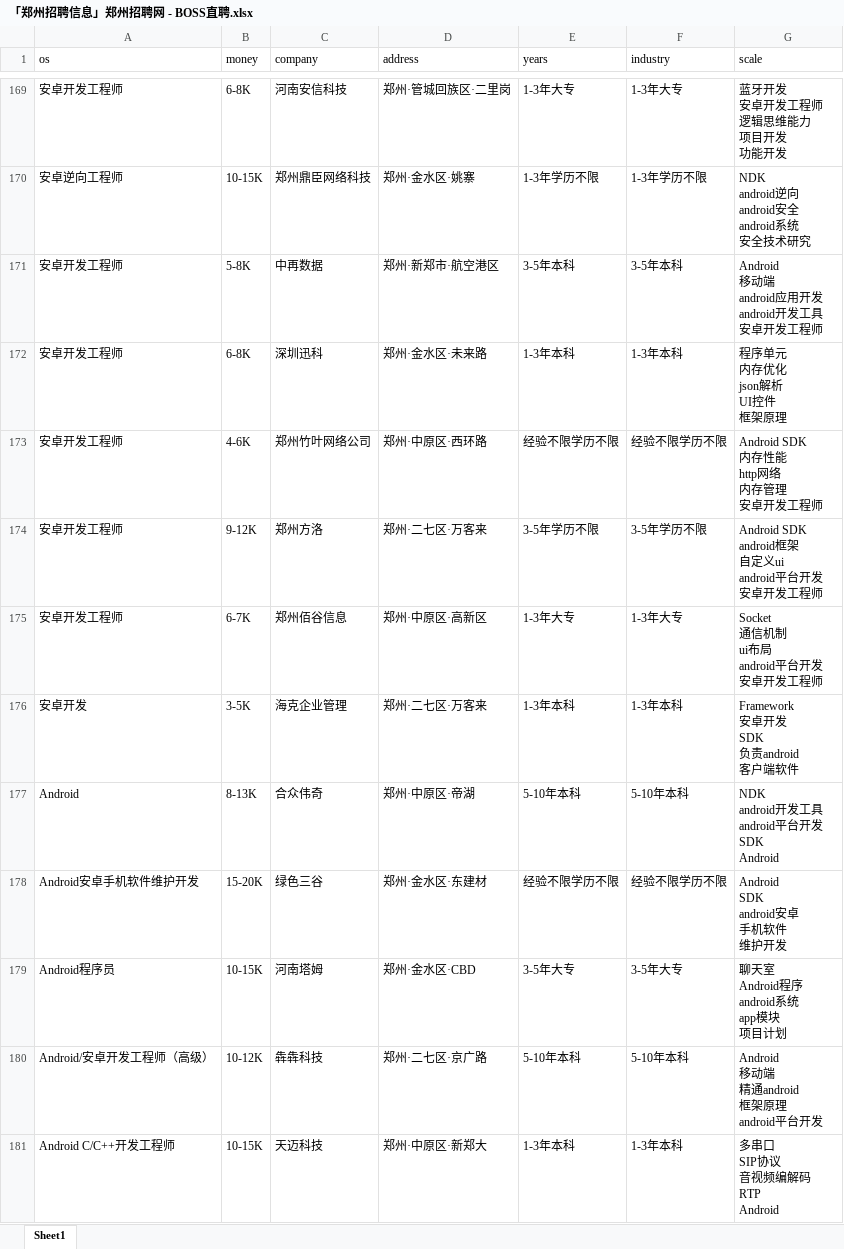
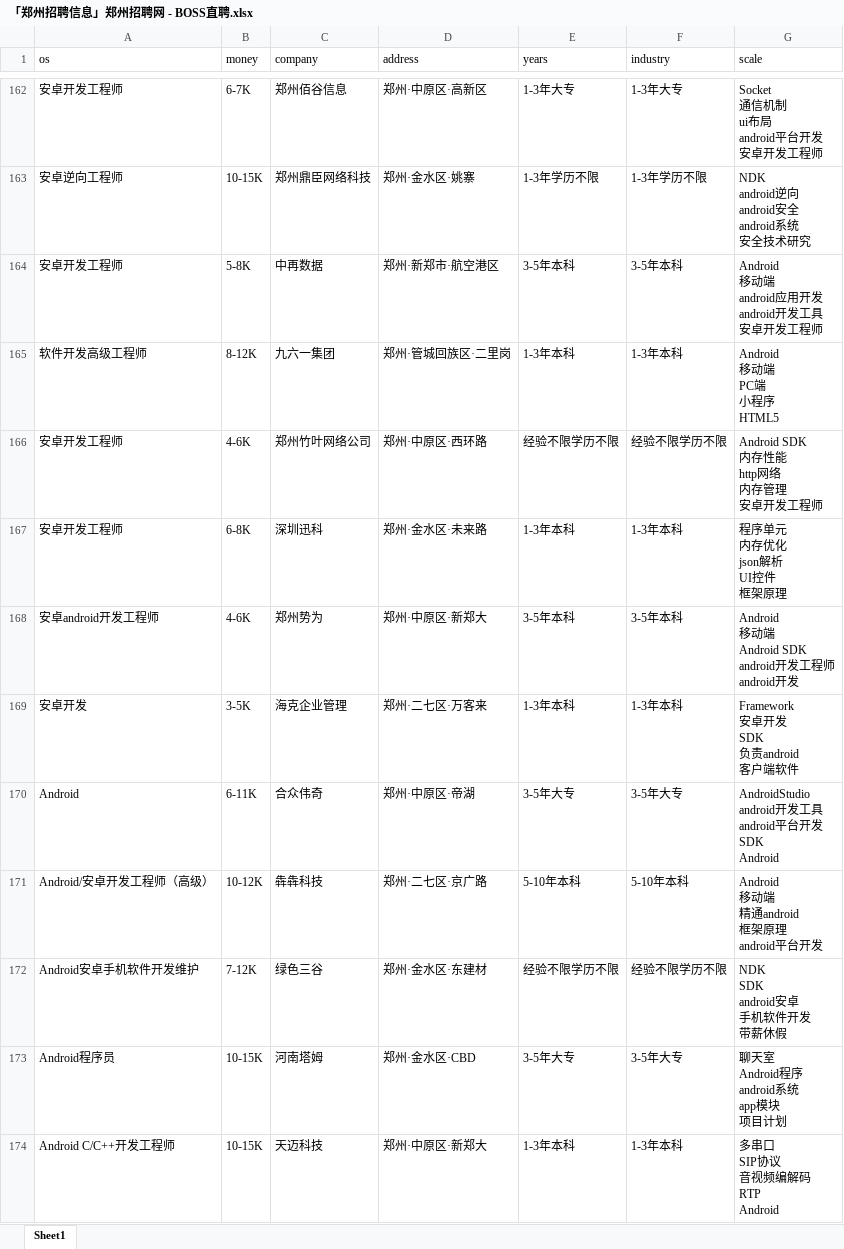
Before and after one commit to leigong2/AskQuastionApp, an Excel workbook: app/src/main/assets/「郑州招聘信息」郑州招聘网 - BOSS直聘.xlsx, sheet Sheet1, drawn as a sheet; only a part is shown, gaps mark what is left out; values as stored, in another font and other column widths than the file's, no borders; removed rows and columns are numbered as before the commit, all else as after; ↵ is a line break in a cell; the diff covers the shown part only; the diff names each change by its address in the sheet, - before the commit and + after, or states it on an @@ line.

```diff
--- a/app/src/main/assets/「郑州招聘信息」郑州招聘网 - BOSS直聘.xlsx (sheet Sheet1)
+++ b/app/src/main/assets/「郑州招聘信息」郑州招聘网 - BOSS直聘.xlsx (sheet Sheet1)
-B162 (money): 6-8K
+B162 (money): 6-7K
-C162 (company): 河南安信科技
+C162 (company): 郑州佰谷信息
-D162 (address): 郑州·管城回族区·二里岗
+D162 (address): 郑州·中原区·高新区
-G162 (scale): 蓝牙开发 ↵ 安卓开发工程师 ↵ 逻辑思维能力 ↵ 项目开发 ↵ 功能开发
+G162 (scale): Socket ↵ 通信机制 ↵ ui布局 ↵ android平台开发 ↵ 安卓开发工程师
@@ row 162 moved to row 165: 软件开发高级工程师 @@
@@ row 173 moved to row 166: 安卓开发工程师 @@
@@ row 174 moved to row 145: 安卓开发工程师 @@
-row 175: 安卓开发工程师 | 6-7K | 郑州佰谷信息 | 郑州·中原区·高新区 | 1-3年大专 | 1-3年大专 | Socket ↵ 通信机制 ↵ ui布局 ↵ android平台开发 ↵ 安卓开发工程师
@@ row 165 moved to row 168: 安卓android开发工程师 @@
-B170 (money): 8-13K
+B170 (money): 6-11K
-E170 (years): 5-10年本科
+E170 (years): 3-5年大专
-F170 (industry): 5-10年本科
+F170 (industry): 3-5年大专
-G170 (scale): NDK ↵ android开发工具 ↵ android平台开发 ↵ SDK ↵ Android
+G170 (scale): AndroidStudio ↵ android开发工具 ↵ android平台开发 ↵ SDK ↵ Android
@@ row 180 moved to row 171: Android/安卓开发工程师（高级） @@
-A172 (os): Android安卓手机软件维护开发
+A172 (os): Android安卓手机软件开发维护
-B172 (money): 15-20K
+B172 (money): 7-12K
-G172 (scale): Android ↵ SDK ↵ android安卓 ↵ 手机软件 ↵ 维护开发
+G172 (scale): NDK ↵ SDK ↵ android安卓 ↵ 手机软件开发 ↵ 带薪休假
```
Also changed, not shown: 16 added rows, 15 removed rows, 151 moved rows and 9 edited cells elsewhere in this sheet, app/src/main/assets/【郑州招聘信息_郑州招聘_郑州招聘网】-郑州猎聘.xlsx, app/src/main/assets/企业最新招聘信息_求职信息_找工作上智联招聘.xlsx, 2 other files.
